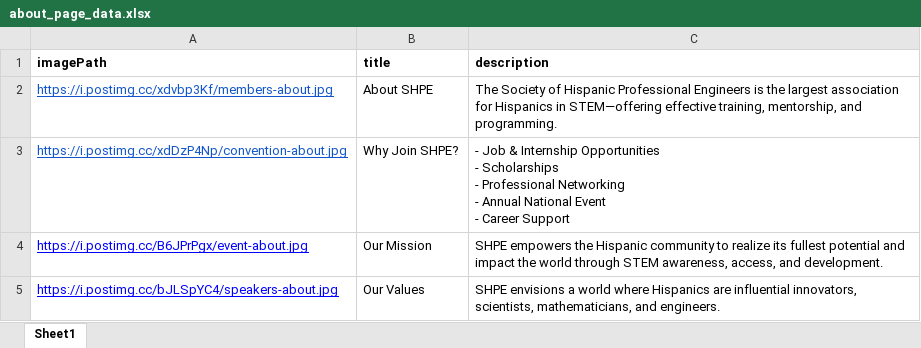
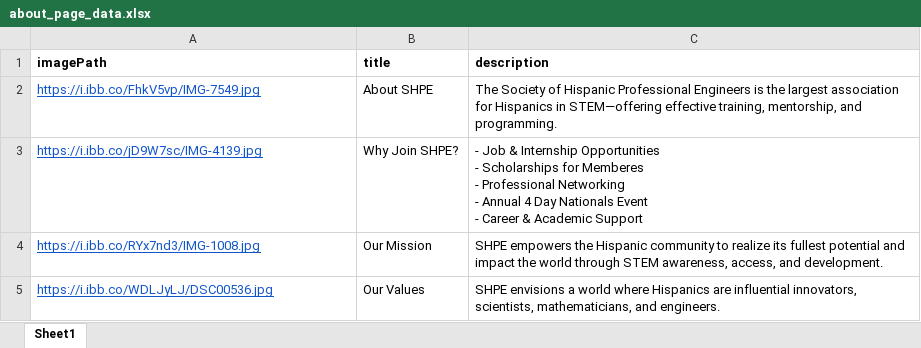
Before and after one commit to alex-osorio10/psu_shpe_website, an Excel workbook: public/about_page/about_page_data.xlsx, sheet Sheet1, drawn as a sheet; values as stored, in another font and other column widths than the file's, no borders; ↵ is a line break in a cell; the diff names each change by its address in the sheet, - before the commit and + after, or states it on an @@ line.

```diff
--- a/public/about_page/about_page_data.xlsx (sheet Sheet1)
+++ b/public/about_page/about_page_data.xlsx (sheet Sheet1)
-A2 (imagePath): https://i.postimg.cc/xdvbp3Kf/members-about.jpg
+A2 (imagePath): https://i.ibb.co/FhkV5vp/IMG-7549.jpg
-A3 (imagePath): https://i.postimg.cc/xdDzP4Np/convention-about.jpg
+A3 (imagePath): https://i.ibb.co/jD9W7sc/IMG-4139.jpg
-C3 (description): …- Scholarships ↵ - Professional Networking ↵ - Annual National Event ↵ - Career Support
+C3 (description): …- Scholarships for Memberes ↵ - Professional Networking ↵ - Annual 4 Day Nationals Event ↵ - Career & Academic Support
-A4 (imagePath): https://i.postimg.cc/B6JPrPgx/event-about.jpg
+A4 (imagePath): https://i.ibb.co/RYx7nd3/IMG-1008.jpg
-A4:A5 text colour: #0000FF
+A4:A5 text colour: #1155CC
-A5 (imagePath): https://i.postimg.cc/bJLSpYC4/speakers-about.jpg
+A5 (imagePath): https://i.ibb.co/WDLJyLJ/DSC00536.jpg
```
Also changed, not shown: public/main_page/events_data.xlsx, 1 other file.
